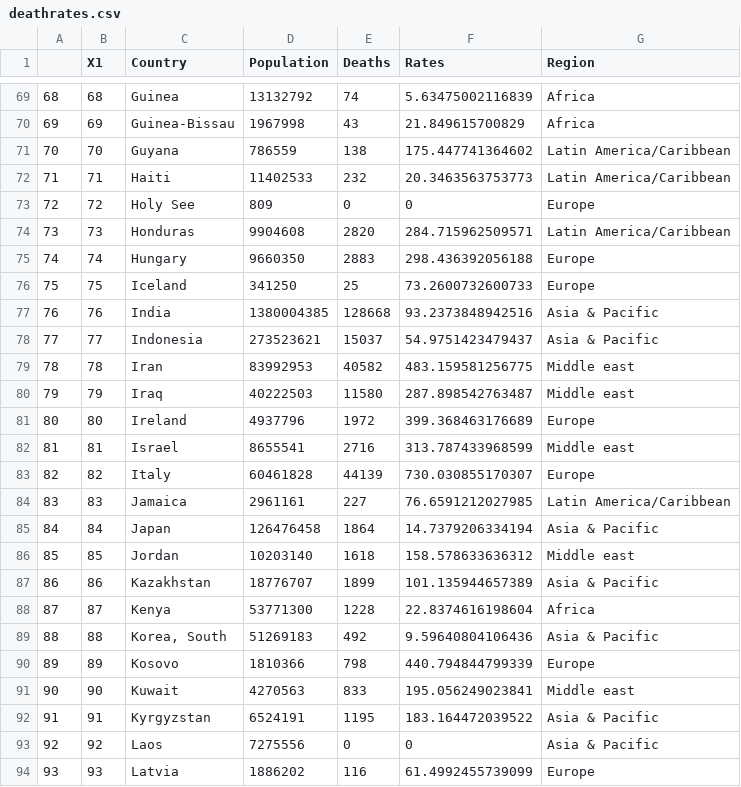
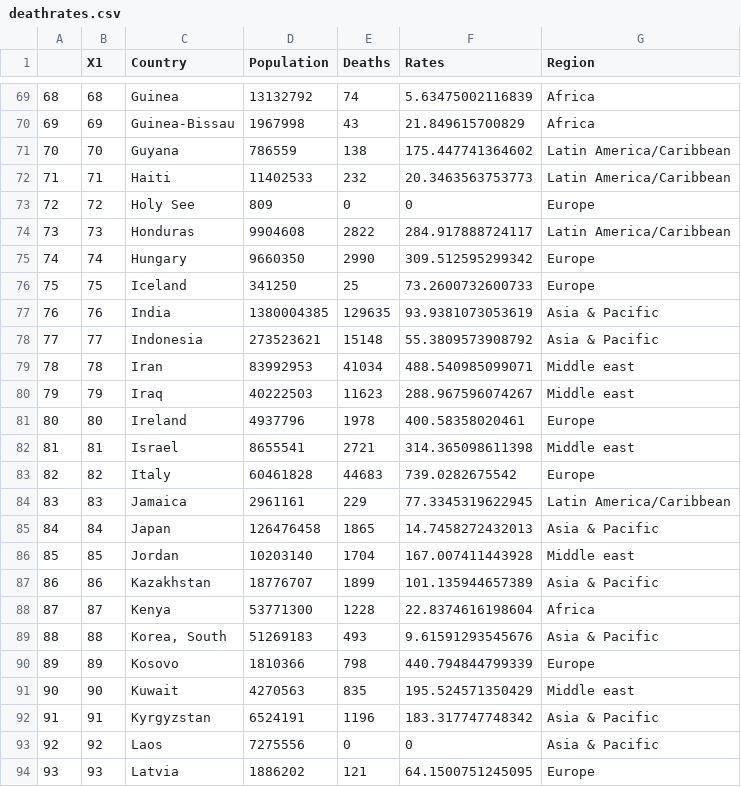
Before and after one commit to enadol/covid, a CSV file: deathrates.csv, drawn as a sheet; only a part is shown, gaps mark what is left out; the diff covers the shown part only.

Commit message:
modified:   confirmedrates.csv 	modified:   confirmedrateswo.csv 	modified:   deathrates.csv 	modified:   deathrateswo.csv

```diff
--- a/deathrates.csv
+++ b/deathrates.csv
@@ -73,22 +73,22 @@
 "72",72,"Holy See",809,0,0,"Europe"
-"73",73,"Honduras",9904608,2820,284.715962509571,"Latin America/Caribbean"
-"74",74,"Hungary",9660350,2883,298.436392056188,"Europe"
+"73",73,"Honduras",9904608,2822,284.917888724117,"Latin America/Caribbean"
+"74",74,"Hungary",9660350,2990,309.512595299342,"Europe"
 "75",75,"Iceland",341250,25,73.2600732600733,"Europe"
-"76",76,"India",1380004385,128668,93.2373848942516,"Asia & Pacific"
-"77",77,"Indonesia",273523621,15037,54.9751423479437,"Asia & Pacific"
-"78",78,"Iran",83992953,40582,483.159581256775,"Middle east"
-"79",79,"Iraq",40222503,11580,287.898542763487,"Middle east"
-"80",80,"Ireland",4937796,1972,399.368463176689,"Europe"
-"81",81,"Israel",8655541,2716,313.787433968599,"Middle east"
-"82",82,"Italy",60461828,44139,730.030855170307,"Europe"
-"83",83,"Jamaica",2961161,227,76.6591212027985,"Latin America/Caribbean"
-"84",84,"Japan",126476458,1864,14.7379206334194,"Asia & Pacific"
-"85",85,"Jordan",10203140,1618,158.578633636312,"Middle east"
+"76",76,"India",1380004385,129635,93.9381073053619,"Asia & Pacific"
+"77",77,"Indonesia",273523621,15148,55.3809573908792,"Asia & Pacific"
+"78",78,"Iran",83992953,41034,488.540985099071,"Middle east"
+"79",79,"Iraq",40222503,11623,288.967596074267,"Middle east"
+"80",80,"Ireland",4937796,1978,400.58358020461,"Europe"
+"81",81,"Israel",8655541,2721,314.365098611398,"Middle east"
+"82",82,"Italy",60461828,44683,739.0282675542,"Europe"
+"83",83,"Jamaica",2961161,229,77.3345319622945,"Latin America/Caribbean"
+"84",84,"Japan",126476458,1865,14.7458272432013,"Asia & Pacific"
+"85",85,"Jordan",10203140,1704,167.007411443928,"Middle east"
 "86",86,"Kazakhstan",18776707,1899,101.135944657389,"Asia & Pacific"
 "87",87,"Kenya",53771300,1228,22.8374616198604,"Africa"
-"88",88,"Korea, South",51269183,492,9.59640804106436,"Asia & Pacific"
+"88",88,"Korea, South",51269183,493,9.61591293545676,"Asia & Pacific"
 "89",89,"Kosovo",1810366,798,440.794844799339,"Europe"
-"90",90,"Kuwait",4270563,833,195.056249023841,"Middle east"
-"91",91,"Kyrgyzstan",6524191,1195,183.164472039522,"Asia & Pacific"
+"90",90,"Kuwait",4270563,835,195.524571350429,"Middle east"
+"91",91,"Kyrgyzstan",6524191,1196,183.317747748342,"Asia & Pacific"
 "92",92,"Laos",7275556,0,0,"Asia & Pacific"
-"93",93,"Latvia",1886202,116,61.4992455739099,"Europe"
+"93",93,"Latvia",1886202,121,64.1500751245095,"Europe"
```
Also changed, not shown: 156 edited cells elsewhere in this file, confirmedrates.csv, confirmedrateswo.csv, 1 other file.
